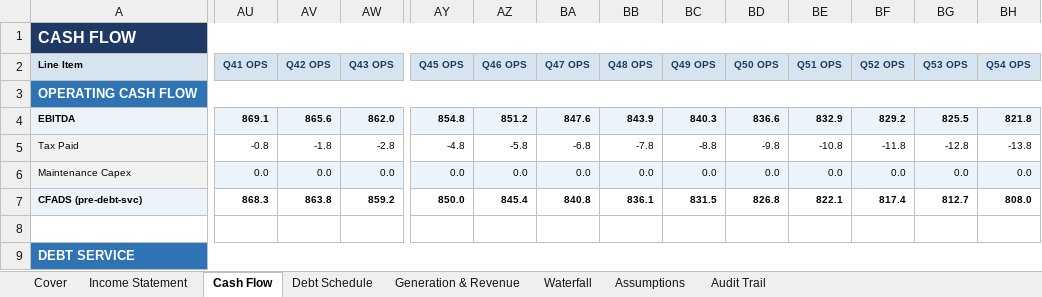
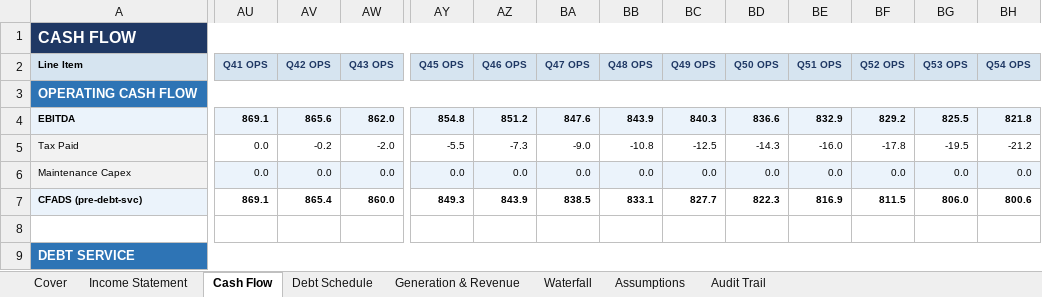
Before and after one commit to aamall00/solar_ipp_model, an Excel workbook: output/solar_ipp_audit.xlsx, sheet Cash Flow, drawn as a sheet; only a part is shown, gaps mark what is left out; values as stored, in another font and other column widths than the file's, no borders; the diff covers the shown part only; the diff names each change by its address in the sheet, - before the commit and + after, or states it on an @@ line.

```diff
--- a/output/solar_ipp_audit.xlsx (sheet Cash Flow)
+++ b/output/solar_ipp_audit.xlsx (sheet Cash Flow)
-AU5 (Q41 OPS): -0.8
+AU5 (Q41 OPS): 0.0
-AV5 (Q42 OPS): -1.8
+AV5 (Q42 OPS): -0.2
-AW5 (Q43 OPS): -2.8
+AW5 (Q43 OPS): -2.0
-AY5 (Q45 OPS): -4.8
+AY5 (Q45 OPS): -5.5
-AZ5 (Q46 OPS): -5.8
+AZ5 (Q46 OPS): -7.3
-BA5 (Q47 OPS): -6.8
+BA5 (Q47 OPS): -9.0
-BB5 (Q48 OPS): -7.8
+BB5 (Q48 OPS): -10.8
-BC5 (Q49 OPS): -8.8
+BC5 (Q49 OPS): -12.5
-BD5 (Q50 OPS): -9.8
+BD5 (Q50 OPS): -14.3
-BE5 (Q51 OPS): -10.8
+BE5 (Q51 OPS): -16.0
-BF5 (Q52 OPS): -11.8
+BF5 (Q52 OPS): -17.8
-BG5 (Q53 OPS): -12.8
+BG5 (Q53 OPS): -19.5
-BH5 (Q54 OPS): -13.8
+BH5 (Q54 OPS): -21.2
-AU7 (Q41 OPS): 868.3
+AU7 (Q41 OPS): 869.1
-AV7 (Q42 OPS): 863.8
+AV7 (Q42 OPS): 865.4
-AW7 (Q43 OPS): 859.2
+AW7 (Q43 OPS): 860.0
-AY7 (Q45 OPS): 850.0
+AY7 (Q45 OPS): 849.3
-AZ7 (Q46 OPS): 845.4
+AZ7 (Q46 OPS): 843.9
-BA7 (Q47 OPS): 840.8
+BA7 (Q47 OPS): 838.5
-BB7 (Q48 OPS): 836.1
+BB7 (Q48 OPS): 833.1
-BC7 (Q49 OPS): 831.5
+BC7 (Q49 OPS): 827.7
-BD7 (Q50 OPS): 826.8
+BD7 (Q50 OPS): 822.3
-BE7 (Q51 OPS): 822.1
+BE7 (Q51 OPS): 816.9
-BF7 (Q52 OPS): 817.4
+BF7 (Q52 OPS): 811.5
-BG7 (Q53 OPS): 812.7
+BG7 (Q53 OPS): 806.0
-BH7 (Q54 OPS): 808.0
+BH7 (Q54 OPS): 800.6
```
Also changed, not shown: 2 added rows, 2 removed rows and 601 edited cells elsewhere in this sheet, sheet Audit Trail, sheet Debt Schedule, sheet Waterfall, sheet Income Statement, sheet Cover, sheet Assumptions, 10 other files.
